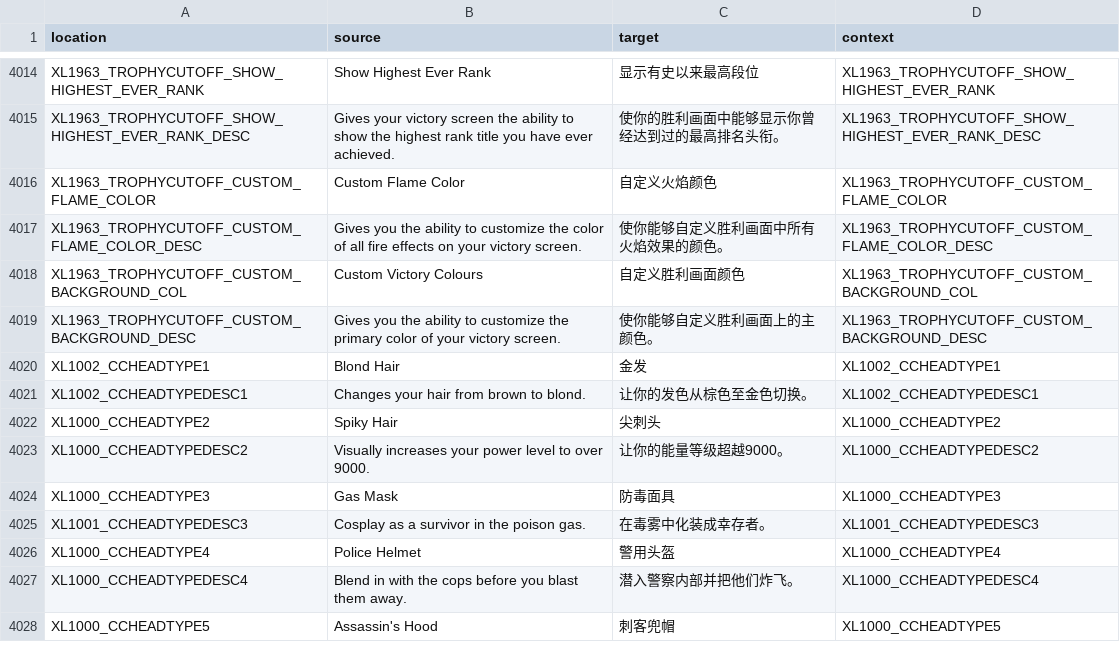
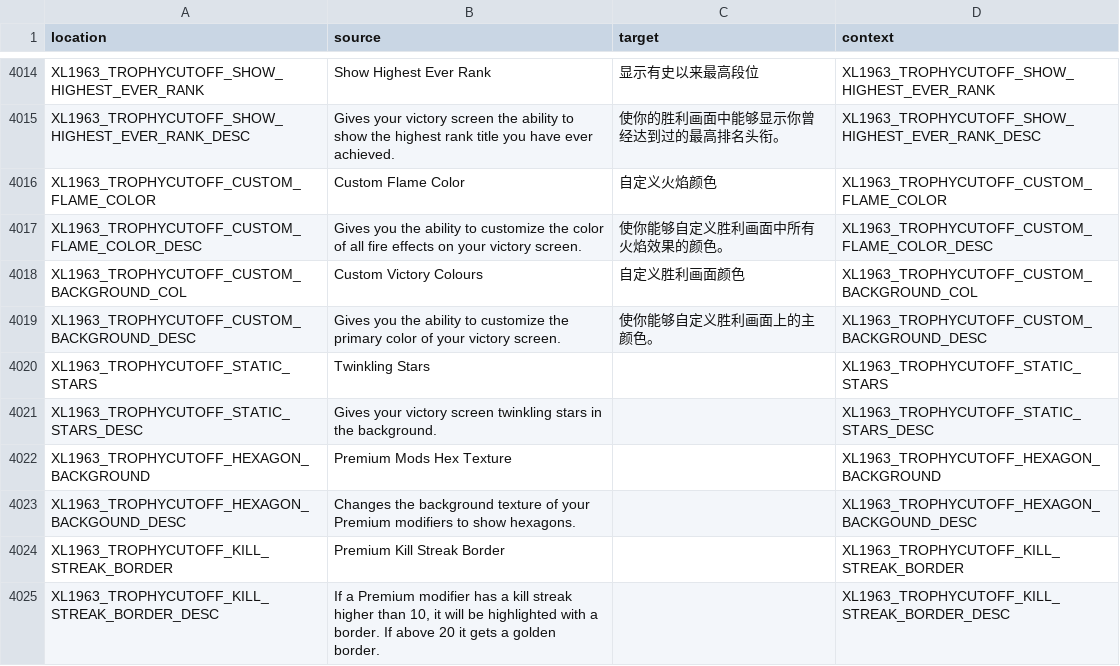
Before and after one commit to bencelot/GeneshiftTranslations, a CSV file: zh_Hans.csv, drawn as a sheet; only a part is shown, gaps mark what is left out; the shorter side is filled out with more unchanged rows; the diff covers the shown part only; the diff names each change by its address in the sheet, - before the commit and + after, or states it on an @@ line.

```diff
--- a/zh_Hans.csv
+++ b/zh_Hans.csv
+row 4020: XL1963_TROPHYCUTOFF_STATIC_STARS | Twinkling Stars |  | XL1963_TROPHYCUTOFF_STATIC_STARS
+row 4021: XL1963_TROPHYCUTOFF_STATIC_STARS_DESC | Gives your victory screen twinkling stars in the background. |  | XL1963_TROPHYCUTOFF_STATIC_STARS_DESC
+row 4022: XL1963_TROPHYCUTOFF_HEXAGON_BACKGROUND | Premium Mods Hex Texture |  | XL1963_TROPHYCUTOFF_HEXAGON_BACKGROUND
+row 4023: XL1963_TROPHYCUTOFF_HEXAGON_BACKGOUND_DESC | Changes the background texture of your Premium modifiers to show hexagons. |  | XL1963_TROPHYCUTOFF_HEXAGON_BACKGOUND_DESC
+row 4024: XL1963_TROPHYCUTOFF_KILL_STREAK_BORDER | Premium Kill Streak Border |  | XL1963_TROPHYCUTOFF_KILL_STREAK_BORDER
+row 4025: XL1963_TROPHYCUTOFF_KILL_STREAK_BORDER_DESC | If a Premium modifier has a kill streak higher than 10, it will be highlighted with a border. If above 20 it gets a golden border. |  | XL1963_TROPHYCUTOFF_KILL_STREAK_BORDER_DESC
```
Also changed, not shown: 6 added rows and 31 edited cells elsewhere in this file, de.csv, en.csv, 4 other files.
